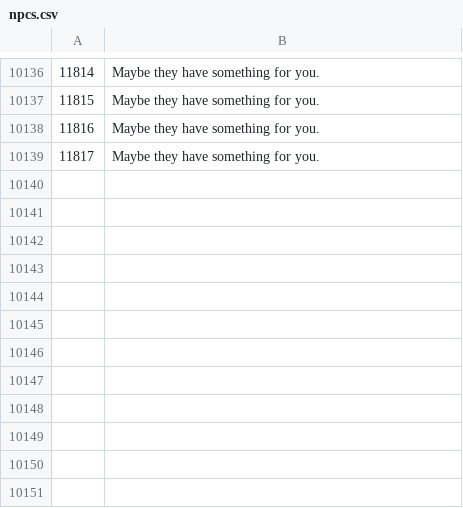
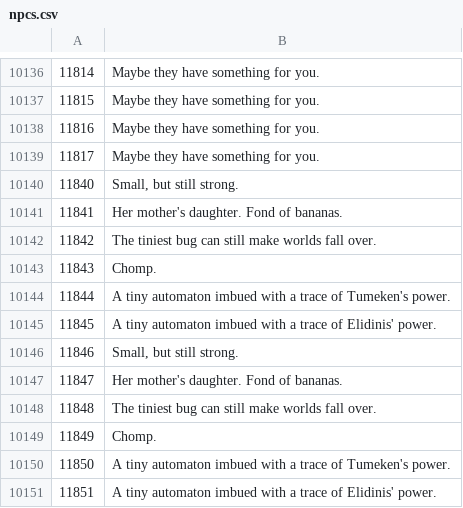
Before and after one commit to Joshua-F/osrs-examines, a CSV file: npcs.csv, drawn as a sheet; only a part is shown, gaps mark what is left out; the diff names each change by its address in the sheet, - before the commit and + after, or states it on an @@ line.

```diff
--- a/npcs.csv
+++ b/npcs.csv
+row 10140: 11840 | Small, but still strong.
+row 10141: 11841 | Her mother's daughter. Fond of bananas.
+row 10142: 11842 | The tiniest bug can still make worlds fall over.
+row 10143: 11843 | Chomp.
+row 10144: 11844 | A tiny automaton imbued with a trace of Tumeken's power.
+row 10145: 11845 | A tiny automaton imbued with a trace of Elidinis' power.
+row 10146: 11846 | Small, but still strong.
+row 10147: 11847 | Her mother's daughter. Fond of bananas.
+row 10148: 11848 | The tiniest bug can still make worlds fall over.
+row 10149: 11849 | Chomp.
+row 10150: 11850 | A tiny automaton imbued with a trace of Tumeken's power.
+row 10151: 11851 | A tiny automaton imbued with a trace of Elidinis' power.
```
Also changed, not shown: locs.csv, objs.csv.
